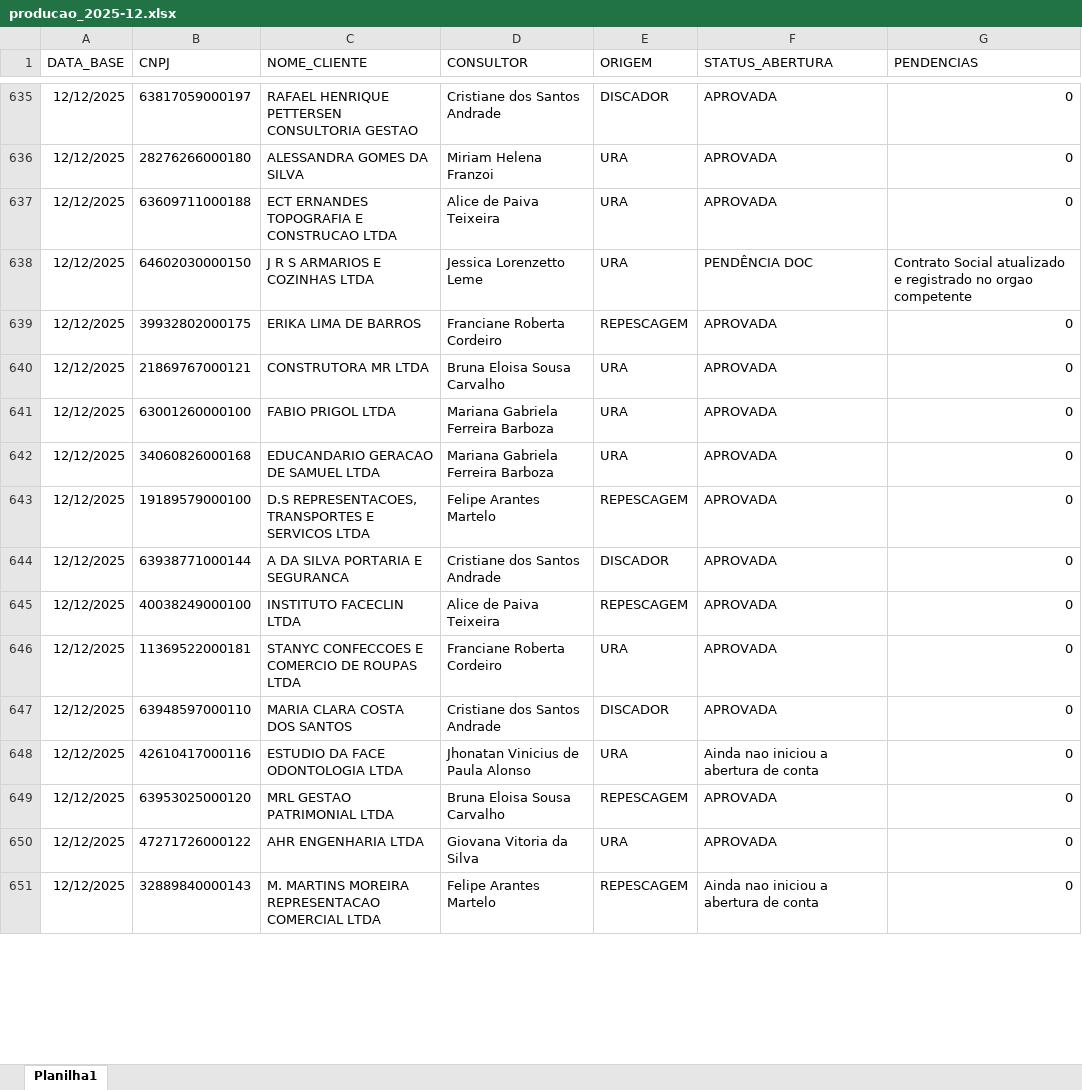
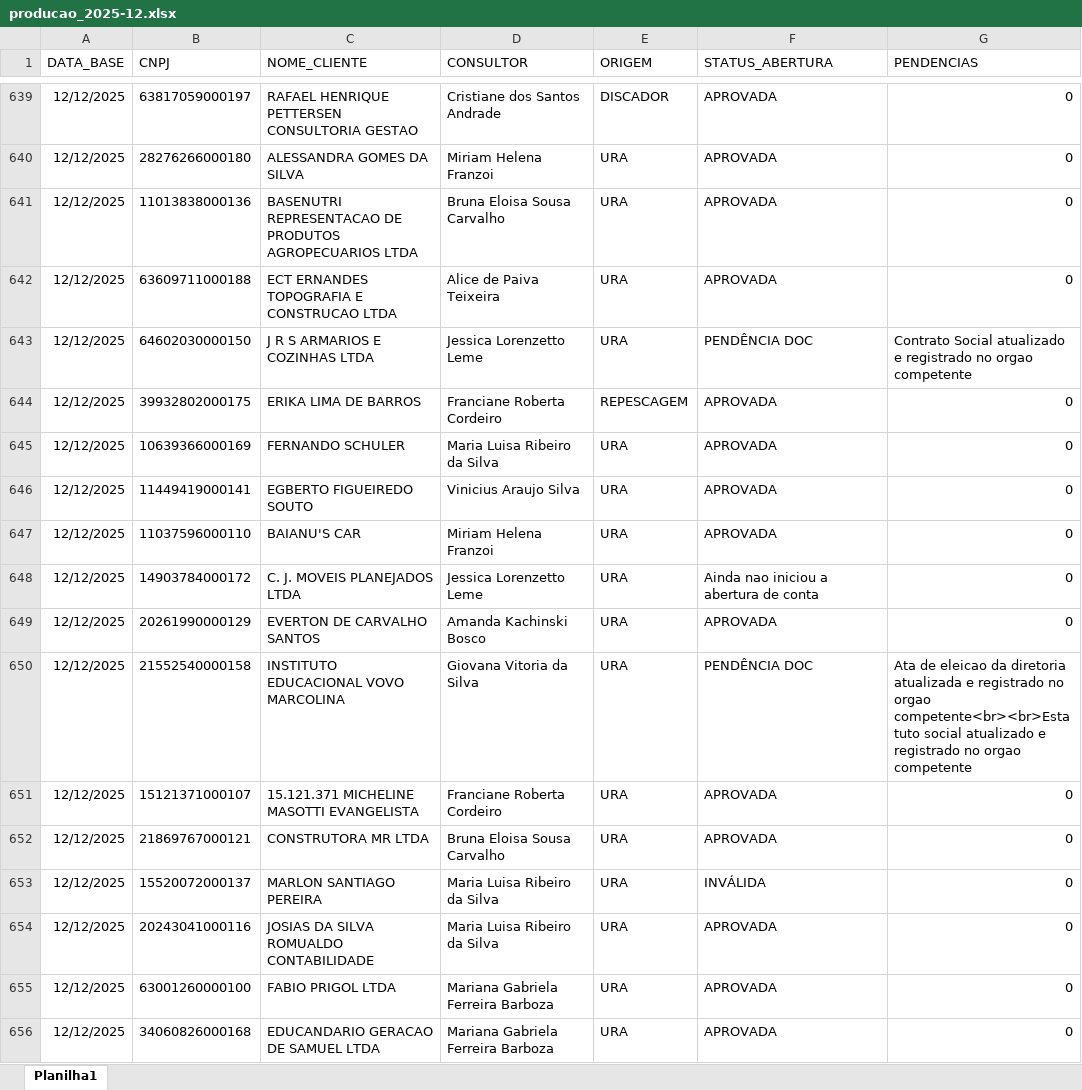
Before and after one commit to Augusto05/atlas, an Excel workbook: first-atlas/producao_2025-12.xlsx, sheet Planilha1, drawn as a sheet; only a part is shown, gaps mark what is left out; the shorter side is filled out with more unchanged rows; values as stored, in another font and other column widths than the file's, no borders; the diff covers the shown part only; the diff names each change by its address in the sheet, - before the commit and + after, or states it on an @@ line.

```diff
--- a/first-atlas/producao_2025-12.xlsx (sheet Planilha1)
+++ b/first-atlas/producao_2025-12.xlsx (sheet Planilha1)
+row 641: 12/12/2025 | 11013838000136 | BASENUTRI REPRESENTACAO DE PRODUTOS AGROPECUARIOS LTDA | Bruna Eloisa Sousa Carvalho | URA | APROVADA | 0
+row 645: 12/12/2025 | 10639366000169 | FERNANDO SCHULER | Maria Luisa Ribeiro da Silva | URA | APROVADA | 0
+row 646: 12/12/2025 | 11449419000141 | EGBERTO FIGUEIREDO SOUTO | Vinicius Araujo Silva | URA | APROVADA | 0
+row 647: 12/12/2025 | 11037596000110 | BAIANU'S CAR | Miriam Helena Franzoi | URA | APROVADA | 0
+row 648: 12/12/2025 | 14903784000172 | C. J. MOVEIS PLANEJADOS LTDA | Jessica Lorenzetto Leme | URA | Ainda nao iniciou a abertura de conta | 0
+row 649: 12/12/2025 | 20261990000129 | EVERTON DE CARVALHO SANTOS | Amanda Kachinski Bosco | URA | APROVADA | 0
+row 650: 12/12/2025 | 21552540000158 | INSTITUTO EDUCACIONAL VOVO MARCOLINA | Giovana Vitoria da Silva | URA | PENDÊNCIA DOC | Ata de eleicao da diretoria atualizada e registrado no orgao competente<br><br>Estatuto social atualizado e registrado no orgao competente
+row 651: 12/12/2025 | 15121371000107 | 15.121.371 MICHELINE MASOTTI EVANGELISTA | Franciane Roberta Cordeiro | URA | APROVADA | 0
+row 653: 12/12/2025 | 15520072000137 | MARLON SANTIAGO PEREIRA | Maria Luisa Ribeiro da Silva | URA | INVÁLIDA | 0
+row 654: 12/12/2025 | 20243041000116 | JOSIAS DA SILVA ROMUALDO CONTABILIDADE | Maria Luisa Ribeiro da Silva | URA | APROVADA | 0
```
Also changed, not shown: 138 added rows, 1 removed row and 26 edited cells elsewhere in this sheet.
